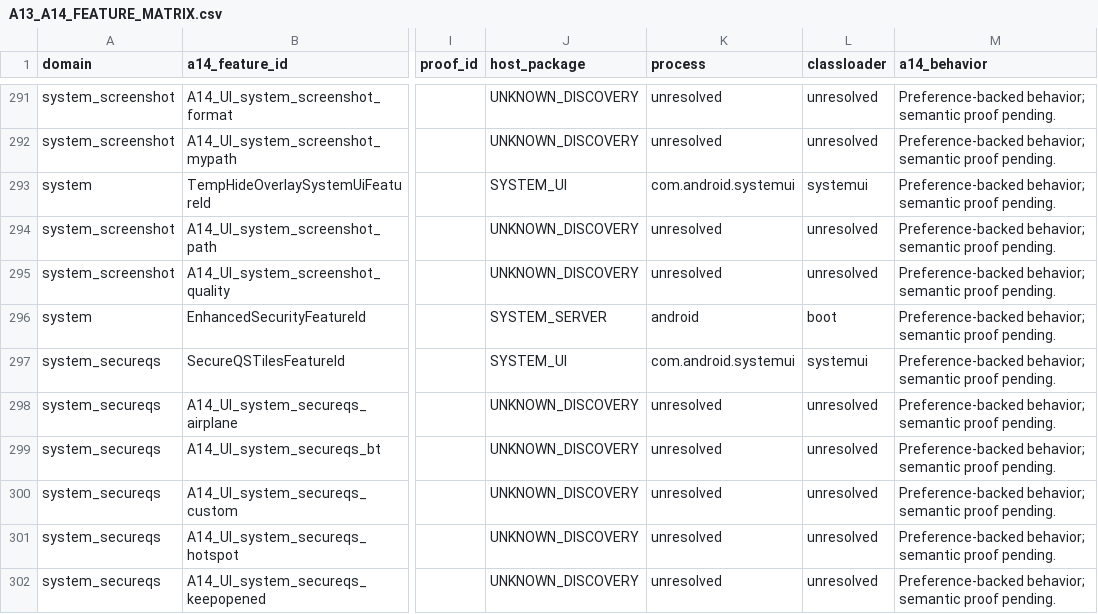
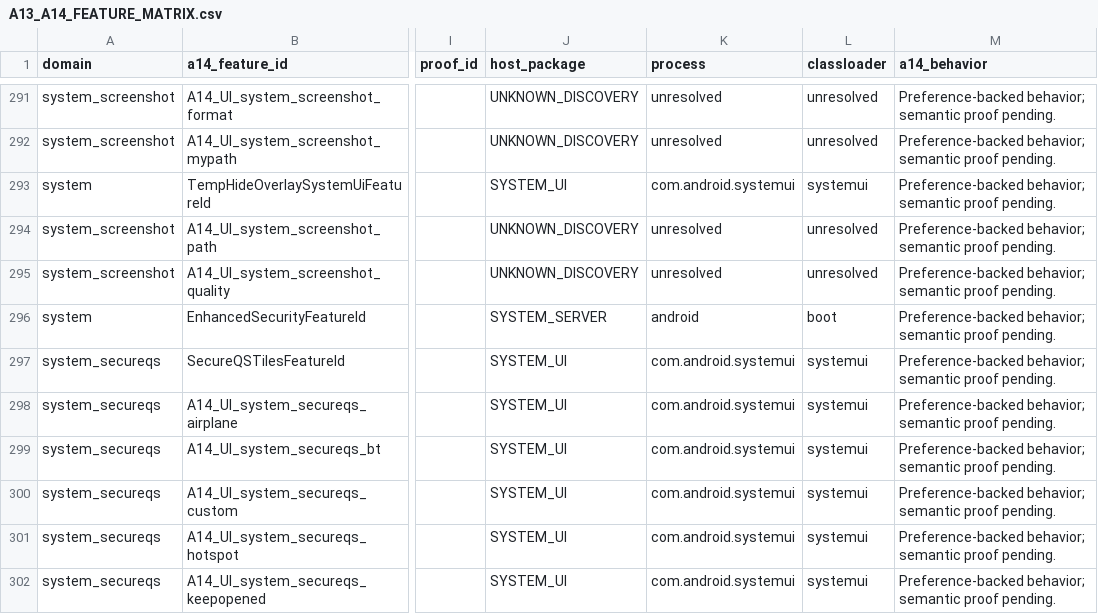
Before and after one commit to tomthenpc/customiuizer-a13, a CSV file: docs/parity/A13_A14_FEATURE_MATRIX.csv, drawn as a sheet; only a part is shown, gaps mark what is left out; the diff covers the shown part only; the diff names each change by its address in the sheet, - before the commit and + after, or states it on an @@ line.

```diff
--- a/docs/parity/A13_A14_FEATURE_MATRIX.csv
+++ b/docs/parity/A13_A14_FEATURE_MATRIX.csv
-J298:J302 (host_package): UNKNOWN_DISCOVERY
+J298:J302 (host_package): SYSTEM_UI
-K298:K302 (process): unresolved
+K298:K302 (process): com.android.systemui
-L298:L302 (classloader): unresolved
+L298:L302 (classloader): systemui
```
Also changed, not shown: 168 edited cells elsewhere in this file, 4 other files.
